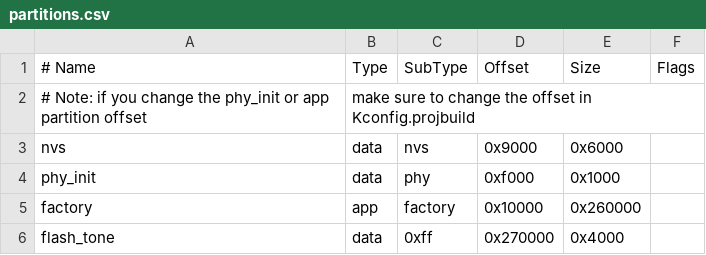
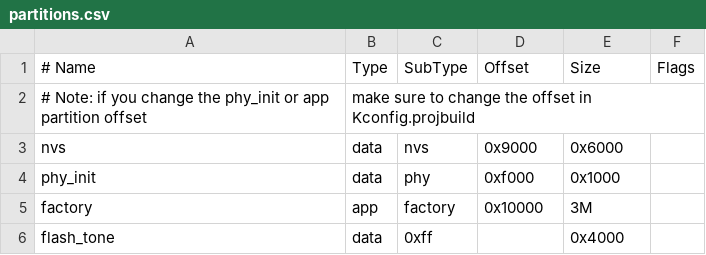
Before and after one commit to espressif/esp-adf, a CSV file: examples/speech_recognition/asr/partitions.csv, drawn as a sheet.

```diff
--- a/examples/speech_recognition/asr/partitions.csv
+++ b/examples/speech_recognition/asr/partitions.csv
@@ -4,3 +4,3 @@ nvs,      data, nvs,     0x9000,  0x6000,
 phy_init, data, phy,     0xf000,  0x1000,
-factory,  app,  factory,  0x10000,  0x260000,
-flash_tone,  data,  0xff,  0x270000,  0x4000,
+factory,  app,  factory,  0x10000,  3M,
+flash_tone,  data,  0xff,  ,  0x4000,
```
Also changed, not shown: 1 other file.
